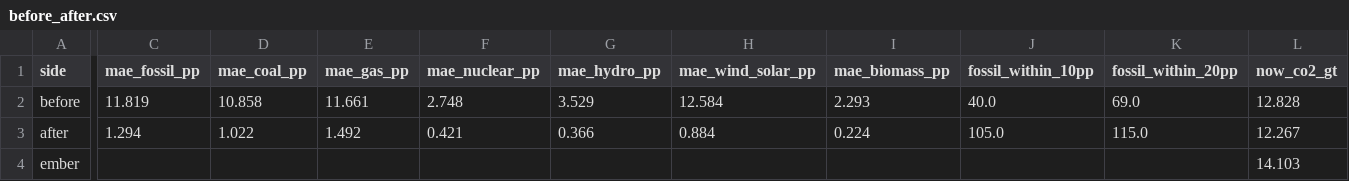
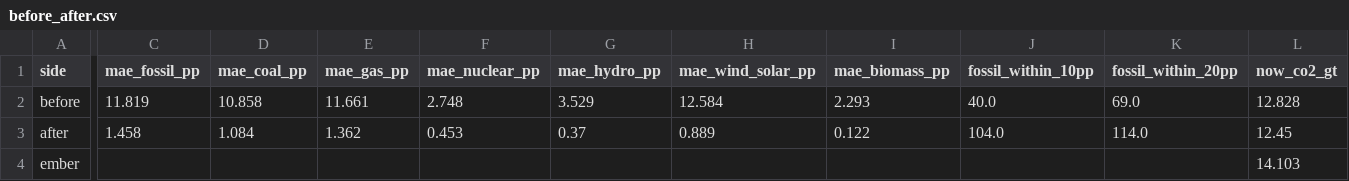
Before and after one commit to pypsalabs/catalyst-project, a CSV file: misc-quarter1/pypsa-earth-out-of-the-box-validation/figures/before-after/before_after.csv, drawn as a sheet; only a part is shown, gaps mark what is left out; the diff covers the shown part only; the diff names each change by its address in the sheet, - before the commit and + after, or states it on an @@ line.

```diff
--- a/misc-quarter1/pypsa-earth-out-of-the-box-validation/figures/before-after/before_after.csv
+++ b/misc-quarter1/pypsa-earth-out-of-the-box-validation/figures/before-after/before_after.csv
-C3 (mae_fossil_pp): 1.294
+C3 (mae_fossil_pp): 1.458
-D3 (mae_coal_pp): 1.022
+D3 (mae_coal_pp): 1.084
-E3 (mae_gas_pp): 1.492
+E3 (mae_gas_pp): 1.362
-F3 (mae_nuclear_pp): 0.421
+F3 (mae_nuclear_pp): 0.453
-G3 (mae_hydro_pp): 0.366
+G3 (mae_hydro_pp): 0.37
-H3 (mae_wind_solar_pp): 0.884
+H3 (mae_wind_solar_pp): 0.889
-I3 (mae_biomass_pp): 0.224
+I3 (mae_biomass_pp): 0.122
-J3 (fossil_within_10pp): 105.0
+J3 (fossil_within_10pp): 104.0
-K3 (fossil_within_20pp): 115.0
+K3 (fossil_within_20pp): 114.0
-L3 (now_co2_gt): 12.267
+L3 (now_co2_gt): 12.45
```
Also changed, not shown: 2 edited cells elsewhere in this file, misc-quarter1/pypsa-earth-out-of-the-box-validation/figures/validation_world.csv, 12 other files.
